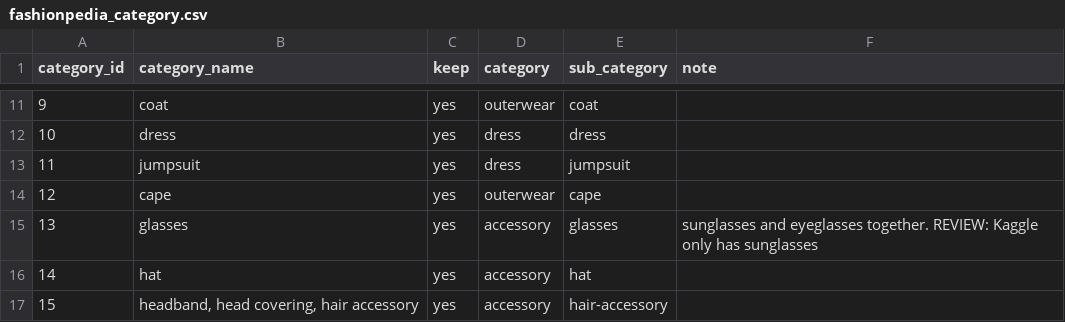
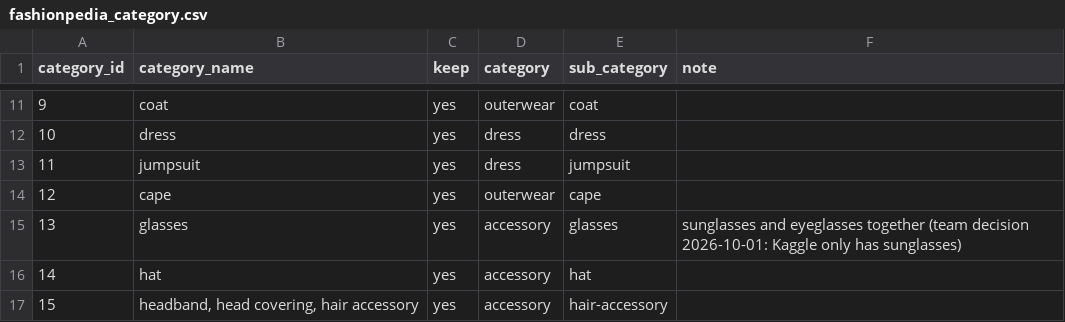
Before and after one commit to mohamedaziz-ouertatani/DressMe, a CSV file: mappings/fashionpedia_category.csv, drawn as a sheet; only a part is shown, gaps mark what is left out.

```diff
--- a/mappings/fashionpedia_category.csv
+++ b/mappings/fashionpedia_category.csv
@@ -14,3 +14,3 @@ category_id,category_name,keep,category,sub_category,note
 12,cape,yes,outerwear,cape,
-13,glasses,yes,accessory,glasses,sunglasses and eyeglasses together. REVIEW: Kaggle only has sunglasses
+13,glasses,yes,accessory,glasses,sunglasses and eyeglasses together (team decision 2026-10-01: Kaggle only has sunglasses)
 14,hat,yes,accessory,hat,
```
Also changed, not shown: mappings/fashion_product_articletype.csv, mappings/fashionpedia_nickname.csv, 24 other files.
